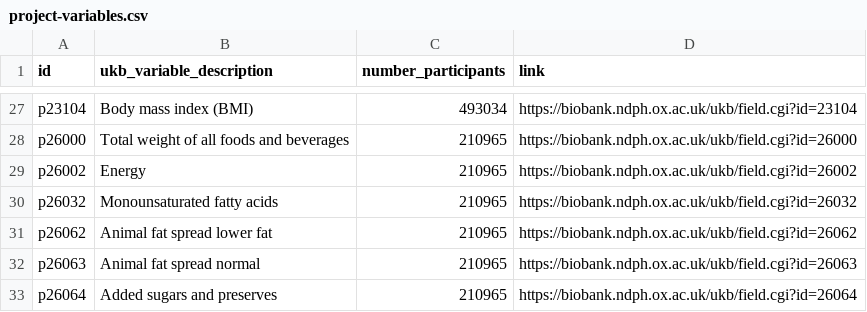
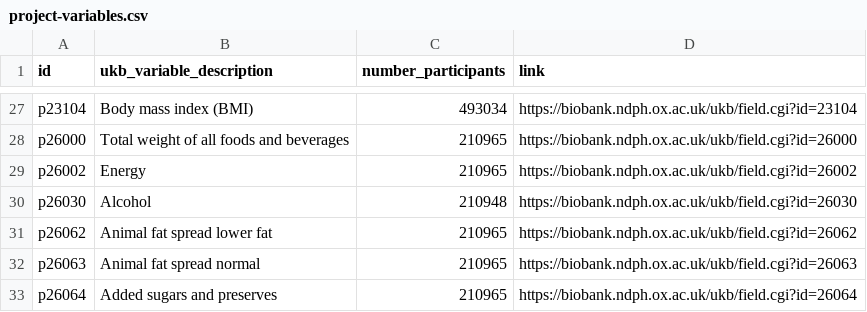
Before and after one commit to steno-aarhus/leha, a CSV file: data-raw/project-variables.csv, drawn as a sheet; only a part is shown, gaps mark what is left out.

Commit message:
added alcohol

```diff
--- a/data-raw/project-variables.csv
+++ b/data-raw/project-variables.csv
@@ -29,3 +29,3 @@ p26000,Total weight of all foods and beverages,210965,https://biobank.ndph.ox.ac
 p26002,Energy,210965,https://biobank.ndph.ox.ac.uk/ukb/field.cgi?id=26002
-p26032,Monounsaturated fatty acids,210965,https://biobank.ndph.ox.ac.uk/ukb/field.cgi?id=26032
+p26030,Alcohol,210948,https://biobank.ndph.ox.ac.uk/ukb/field.cgi?id=26030
 p26062,Animal fat spread lower fat,210965,https://biobank.ndph.ox.ac.uk/ukb/field.cgi?id=26062
```
